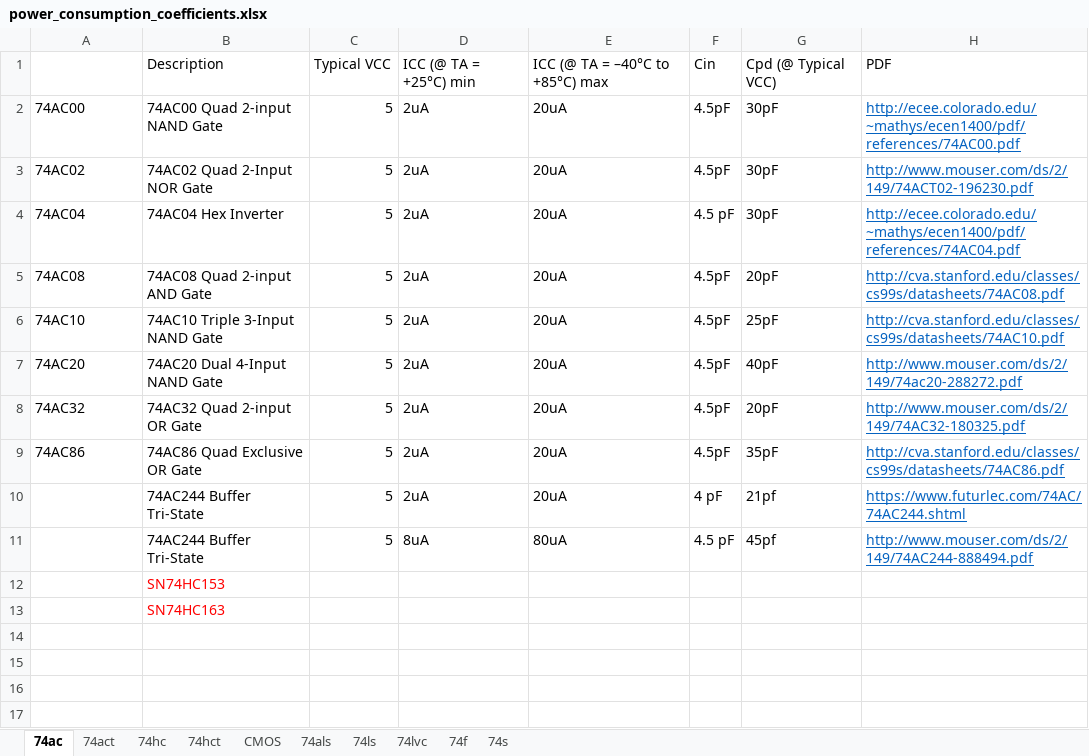
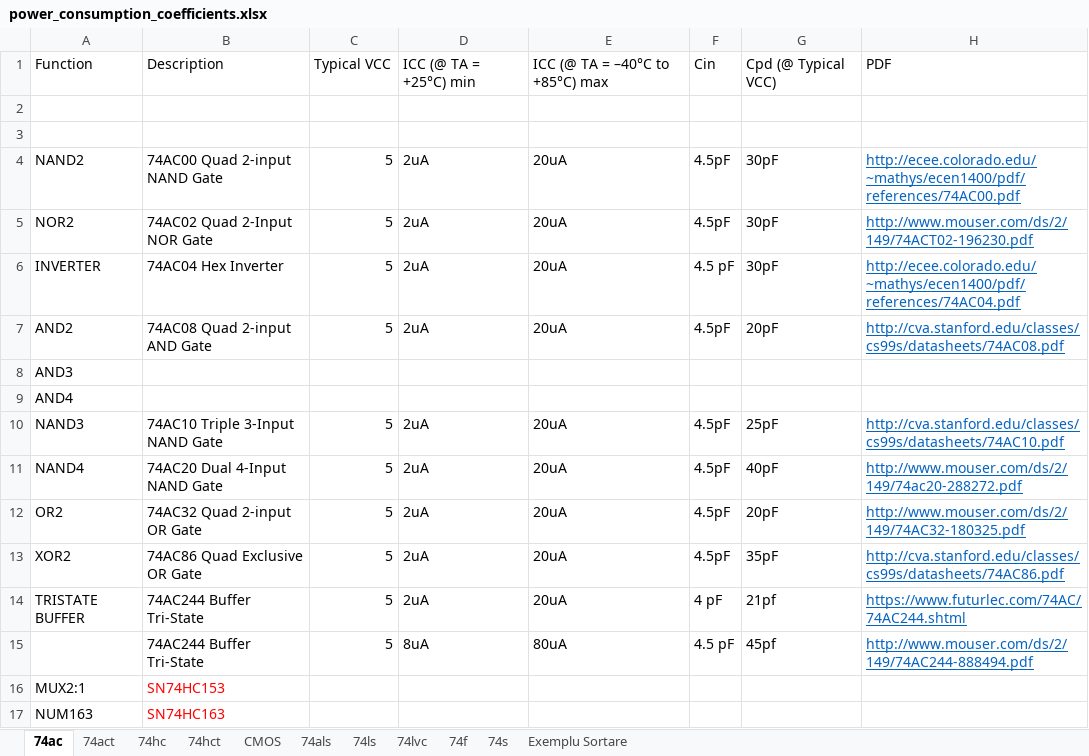
Before and after one commit to helloworld1983/ELib, an Excel workbook: src/PELib/power_consumption_coefficients.xlsx, sheet 74ac, drawn as a sheet; values as stored, in another font and other column widths than the file's, no borders; addresses are those after the commit; the diff names each change by its address in the sheet, - before the commit and + after, or states it on an @@ line.

```diff
--- a/src/PELib/power_consumption_coefficients.xlsx (sheet 74ac)
+++ b/src/PELib/power_consumption_coefficients.xlsx (sheet 74ac)
+sheet tab: Exemplu Sortare
-A1: (empty)
+A1: Function
+row 2: (empty)
+row 3: (empty)
-A4: 74AC00
+A4: NAND2
-A5: 74AC02
+A5: NOR2
-A6: 74AC04
+A6: INVERTER
-A7: 74AC08
+A7: AND2
+row 8: AND3
+row 9: AND4
-A10: 74AC10
+A10: NAND3
-A11: 74AC20
+A11: NAND4
-A12: 74AC32
+A12: OR2
-A13: 74AC86
+A13: XOR2
-A14: (empty)
+A14: TRISTATE BUFFER
-A16: (empty)
+A16: MUX2:1
-A17: (empty)
+A17: NUM163
```
Also changed, not shown: 3 other files.
